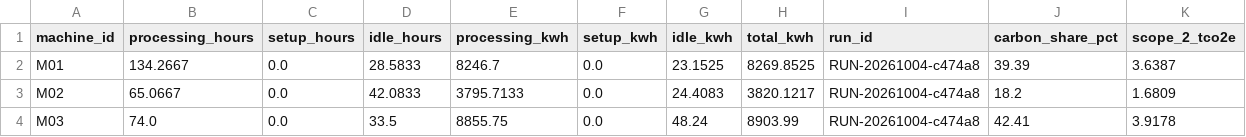
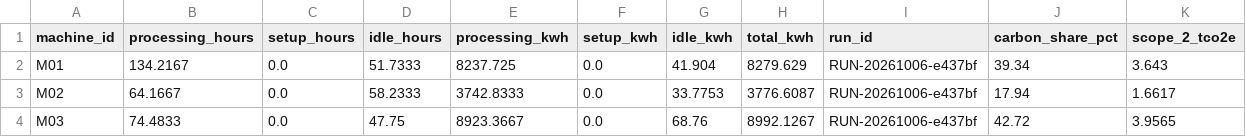
Before and after one commit to AliUmutKazak/factory-decision-intelligence, a CSV file: artifacts/reference/carbon_machine_kpis.csv, drawn as a sheet.

```diff
--- a/artifacts/reference/carbon_machine_kpis.csv
+++ b/artifacts/reference/carbon_machine_kpis.csv
@@ -1,4 +1,4 @@
 machine_id,processing_hours,setup_hours,idle_hours,processing_kwh,setup_kwh,idle_kwh,total_kwh,run_id,carbon_share_pct,scope_2_tco2e
-M01,134.2667,0.0,28.5833,8246.7,0.0,23.1525,8269.8525,RUN-20261004-c474a8,39.39,3.6387
-M02,65.0667,0.0,42.0833,3795.7133,0.0,24.4083,3820.1217,RUN-20261004-c474a8,18.2,1.6809
-M03,74.0,0.0,33.5,8855.75,0.0,48.24,8903.99,RUN-20261004-c474a8,42.41,3.9178
+M01,134.2167,0.0,51.7333,8237.725,0.0,41.904,8279.629,RUN-20261006-e437bf,39.34,3.643
+M02,64.1667,0.0,58.2333,3742.8333,0.0,33.7753,3776.6087,RUN-20261006-e437bf,17.94,1.6617
+M03,74.4833,0.0,47.75,8923.3667,0.0,68.76,8992.1267,RUN-20261006-e437bf,42.72,3.9565
```
Also changed, not shown: artifacts/reference/aggregate_plan.csv, artifacts/reference/forecast_demand.csv, 16 other files.
